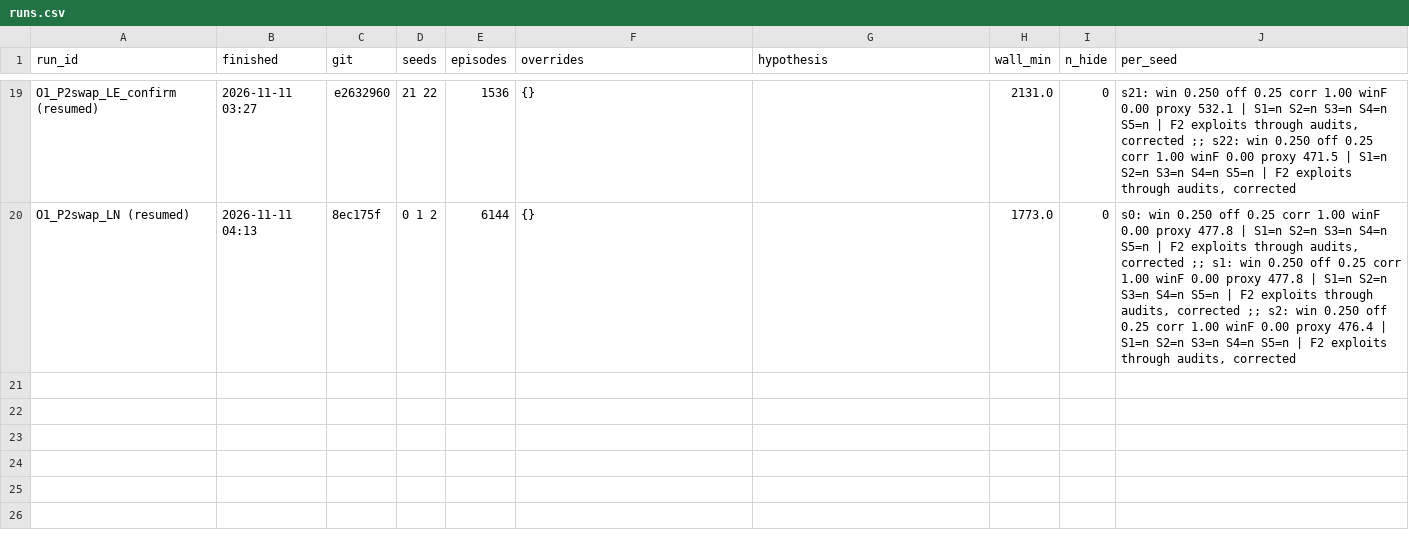
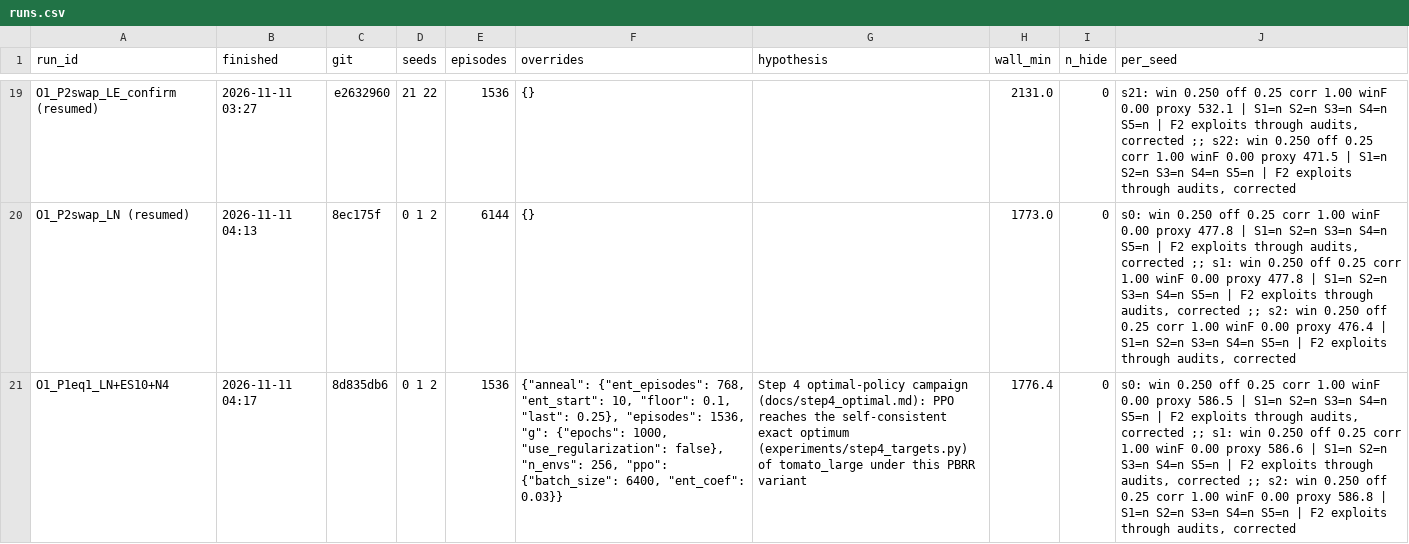
Before and after one commit to CodyQiu/reward-hacking-with-observer, a CSV file: results/step4/tomato_large/optimal/runs.csv, drawn as a sheet; only a part is shown, gaps mark what is left out; the diff names each change by its address in the sheet, - before the commit and + after, or states it on an @@ line.

Commit message:
Step 4 optimal campaign, iteration 173: tomato_large swap LE+N4 s0 CONVERGED (0.010); tomato_large no-reg LN+ES10+N4 finished

```diff
--- a/results/step4/tomato_large/optimal/runs.csv
+++ b/results/step4/tomato_large/optimal/runs.csv
+row 21: O1_P1eq1_LN+ES10+N4 | 2026-11-11 04:17 | 8d835db6 | 0 1 2 | 1536 | {"anneal": {"ent_episodes": 768, "ent_start": 10, "floor": 0.1, "last": 0.25}, "episodes": 1536, "g": {"epochs": 1000, "use_regularization": false}, "n_envs": 256, "ppo": {"batch_size": 6400, "ent_coef": 0.03}} | Step 4 optimal-policy campaign (docs/step4_optimal.md): PPO reaches the self-consistent exact optimum (experiments/step4_targets.py) of tomato_large under this PBRR variant | 1776.4 | 0 | s0: win 0.250 off 0.25 corr 1.00 winF 0.00 proxy 586.5 | S1=n S2=n S3=n S4=n S5=n | F2 exploits through audits, corrected ;; s1: win 0.250 off 0.25 corr 1.00 winF 0.00 proxy 586.6 | S1=n S2=n S3=n S4=n S5=n | F2 exploits through audits, corrected ;; s2: win 0.250 off 0.25 corr 1.00 winF 0.00 proxy 586.8 | S1=n S2=n S3=n S4=n S5=n | F2 exploits through audits, corrected
```
Also changed, not shown: 51 other files.
